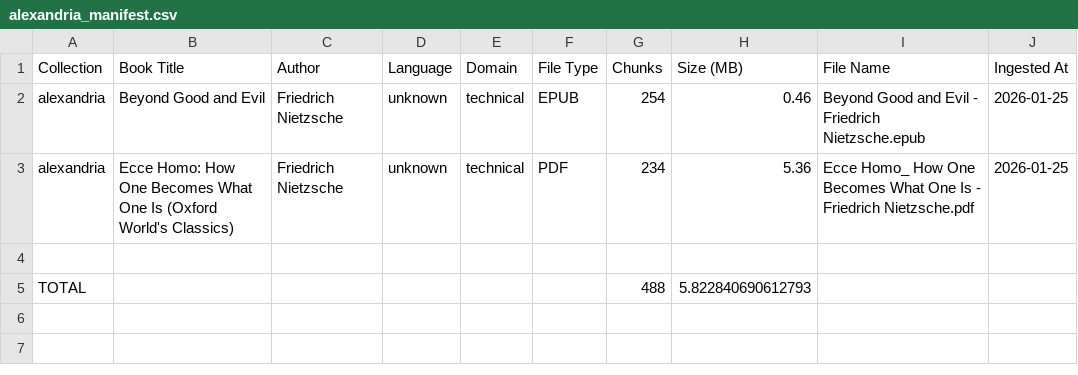
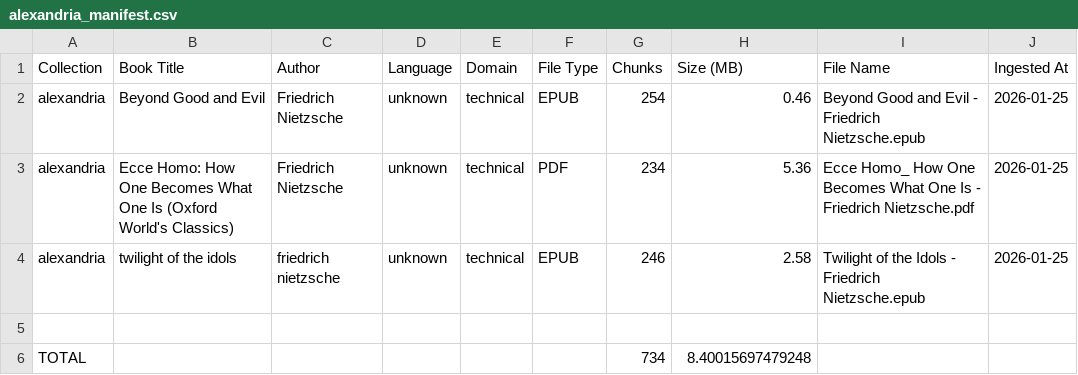
Before and after one commit to sabo961/Alexandria-RAG, a CSV file: logs/alexandria_manifest.csv, drawn as a sheet.

```diff
--- a/logs/alexandria_manifest.csv
+++ b/logs/alexandria_manifest.csv
@@ -3,3 +3,4 @@ alexandria,Beyond Good and Evil,Friedrich Nietzsche,unknown,technical,EPUB,254,0
 alexandria,Ecce Homo: How One Becomes What One Is (Oxford World's Classics),Friedrich Nietzsche,unknown,technical,PDF,234,5.36,Ecce Homo_ How One Becomes What One Is - Friedrich Nietzsche.pdf,2026-01-25
+alexandria,twilight of the idols,friedrich nietzsche,unknown,technical,EPUB,246,2.58,Twilight of the Idols - Friedrich Nietzsche.epub,2026-01-25
 
-TOTAL,,,,,,488,5.822840690612793,,
+TOTAL,,,,,,734,8.40015697479248,,
```
Also changed, not shown: 1 other file.
